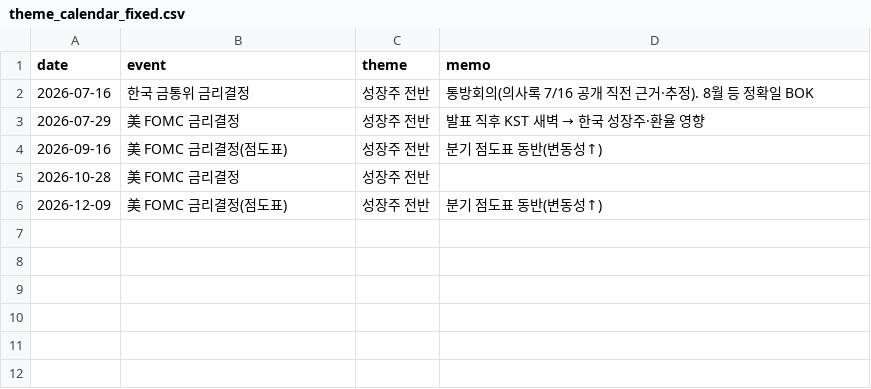
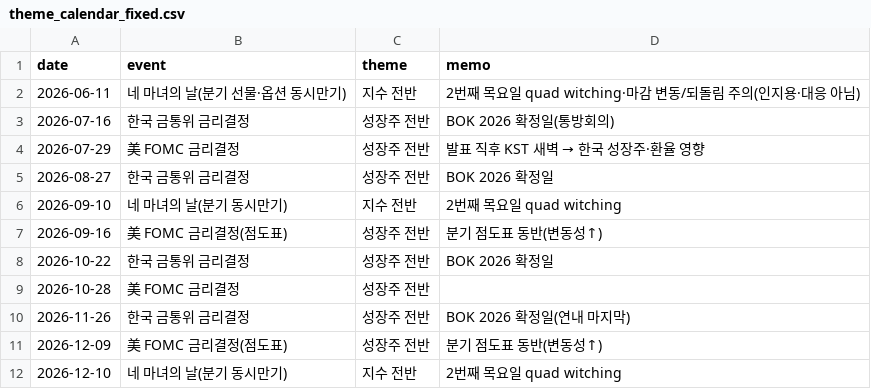
Before and after one commit to luminae21-source/jinwoo-quant-auto, a CSV file: theme_calendar_fixed.csv, drawn as a sheet.

```diff
--- a/theme_calendar_fixed.csv
+++ b/theme_calendar_fixed.csv
@@ -1,6 +1,12 @@
 date,event,theme,memo
-2026-07-16,한국 금통위 금리결정,성장주 전반,통방회의(의사록 7/16 공개 직전 근거·추정). 8월 등 정확일 BOK
+2026-06-11,네 마녀의 날(분기 선물·옵션 동시만기),지수 전반,2번째 목요일 quad witching·마감 변동/되돌림 주의(인지용·대응 아님)
+2026-07-16,한국 금통위 금리결정,성장주 전반,BOK 2026 확정일(통방회의)
 2026-07-29,美 FOMC 금리결정,성장주 전반,발표 직후 KST 새벽 → 한국 성장주·환율 영향
+2026-08-27,한국 금통위 금리결정,성장주 전반,BOK 2026 확정일
+2026-09-10,네 마녀의 날(분기 동시만기),지수 전반,2번째 목요일 quad witching
 2026-09-16,美 FOMC 금리결정(점도표),성장주 전반,분기 점도표 동반(변동성↑)
+2026-10-22,한국 금통위 금리결정,성장주 전반,BOK 2026 확정일
 2026-10-28,美 FOMC 금리결정,성장주 전반,
+2026-11-26,한국 금통위 금리결정,성장주 전반,BOK 2026 확정일(연내 마지막)
 2026-12-09,美 FOMC 금리결정(점도표),성장주 전반,분기 점도표 동반(변동성↑)
+2026-12-10,네 마녀의 날(분기 동시만기),지수 전반,2번째 목요일 quad witching
```
Also changed, not shown: 18 other files.
